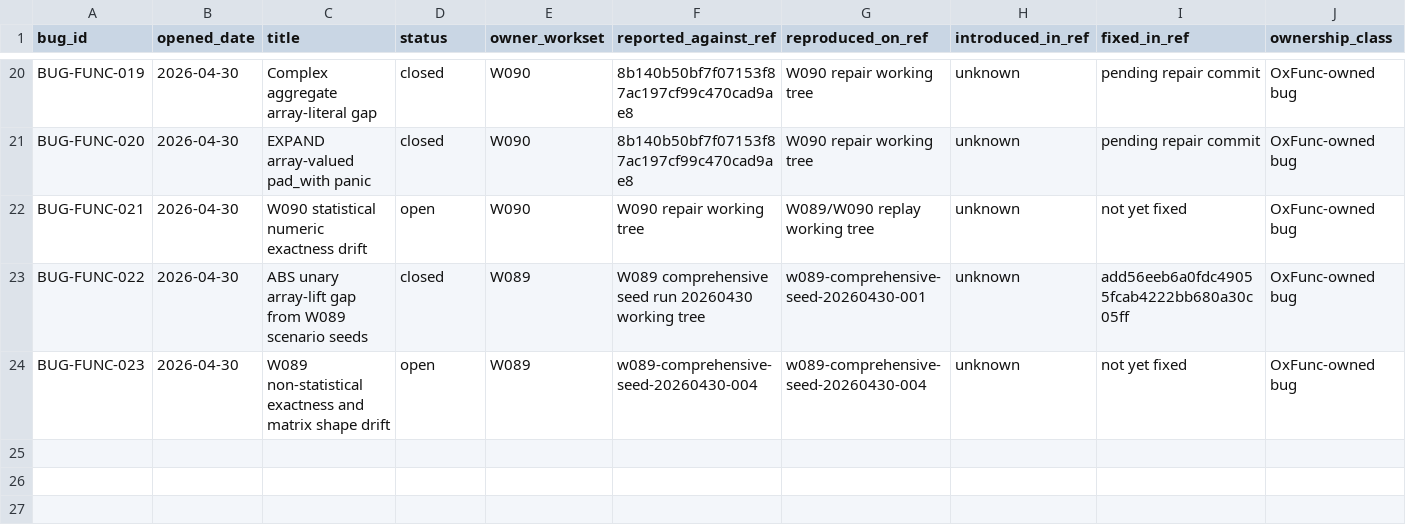
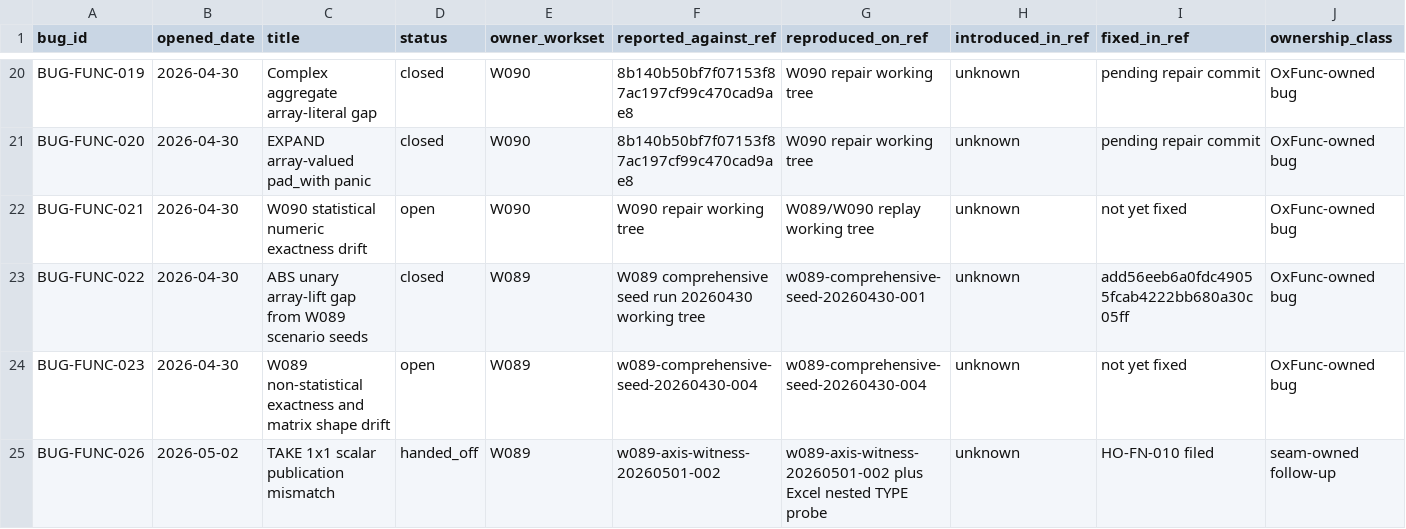
Before and after one commit to DnaCalc/OxFunc, a CSV file: docs/bugs/BUG_STREAM_REGISTER.csv, drawn as a sheet; only a part is shown, gaps mark what is left out; rows hold the shown columns only; the diff names each change by its address in the sheet, - before the commit and + after, or states it on an @@ line.

Commit message:
Prepare W089 axis witness sweep
Add the axis-witness case-set builder and runner telemetry, document OxFunc-accessible versus deferred invocation-space axes, and record the 1x1 array publication seam reclassification.

Preserve internal 1x1 array results for TAKE, matrix outputs, and TRIMRANGE; file HO-FN-010 for final worksheet publication handling above OxFunc.

```diff
--- a/docs/bugs/BUG_STREAM_REGISTER.csv
+++ b/docs/bugs/BUG_STREAM_REGISTER.csv
+row 25: BUG-FUNC-026 | 2026-05-02 | TAKE 1x1 scalar publication mismatch | handed_off | W089 | w089-axis-witness-20260501-002 | w089-axis-witness-20260501-002 plus Excel nested TYPE probe | unknown | HO-FN-010 filed | seam-owned follow-up
```
Also changed, not shown: docs/handoffs/HANDOFF_REGISTER.csv, 17 other files.
